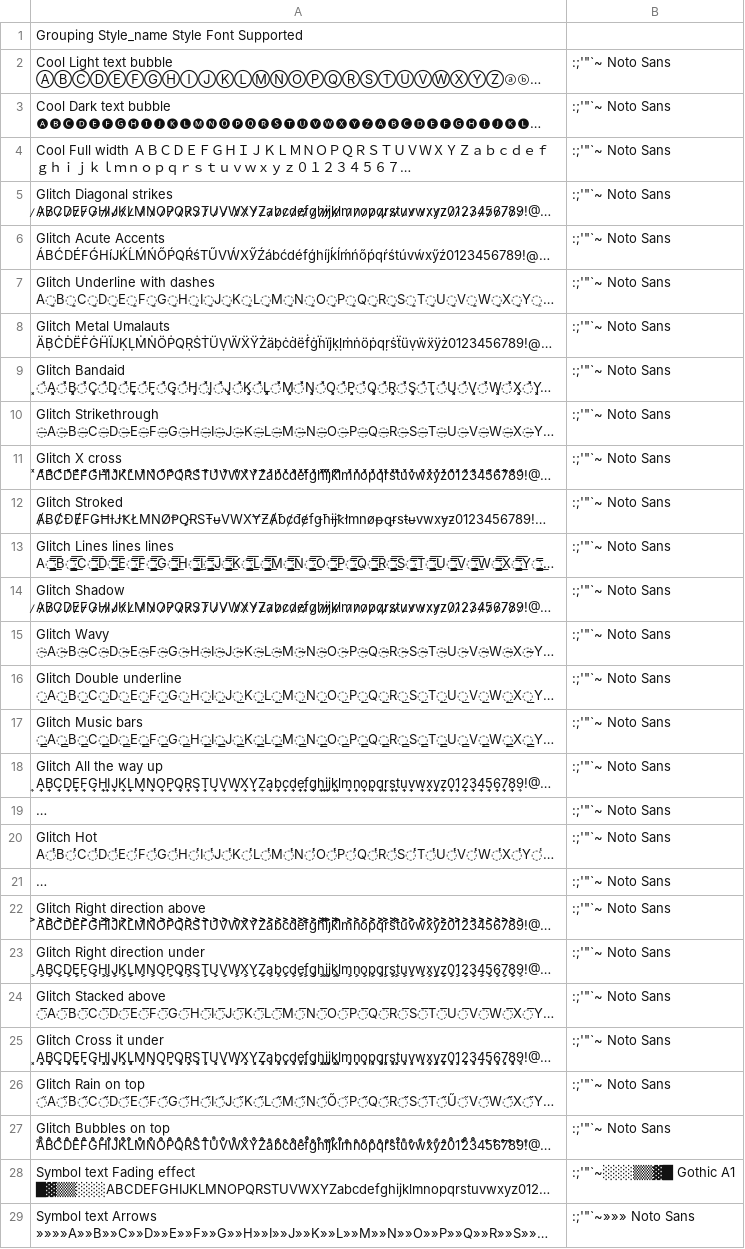
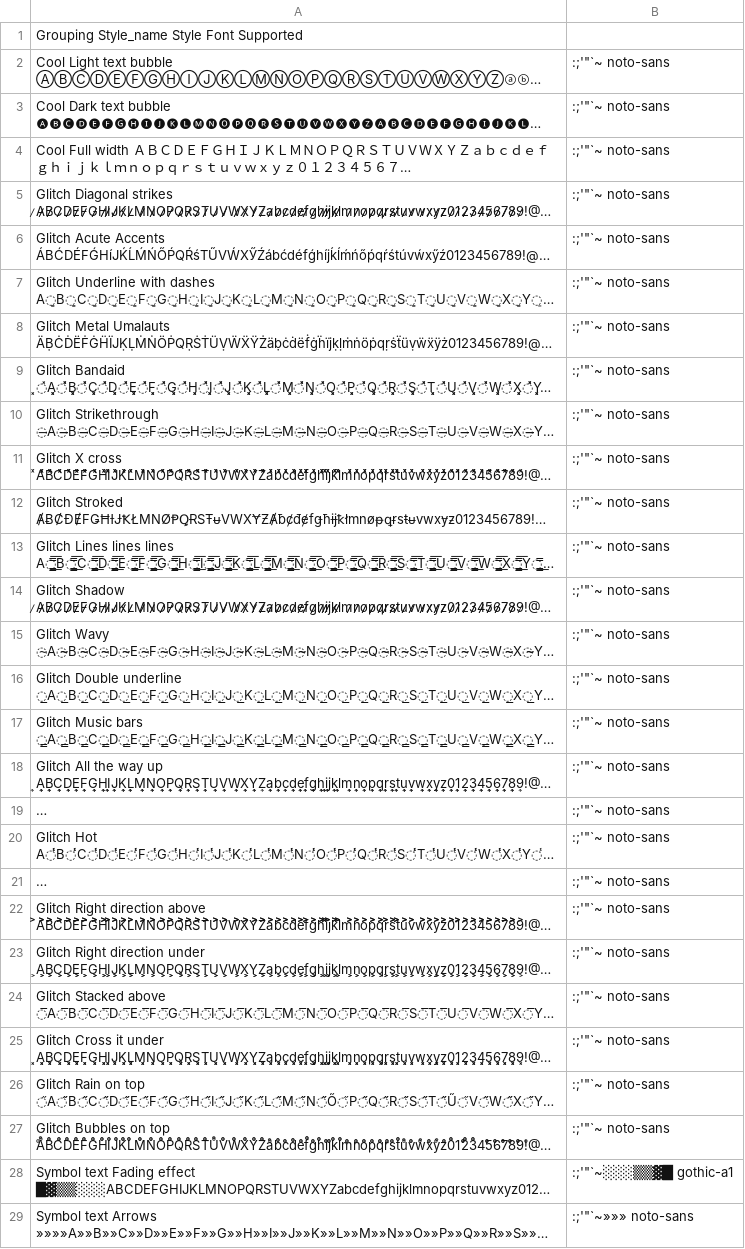
Before and after one commit to adobecom/da-express-milo, a CSV file: scripts/font-generator/v1/v1.csv, drawn as a sheet; only a part is shown; long unchanged cells end in …; the diff covers the shown part only; the diff names each change by its address in the sheet, - before the commit and + after, or states it on an @@ line.

Commit message:
fixed font import

```diff
--- a/scripts/font-generator/v1/v1.csv
+++ b/scripts/font-generator/v1/v1.csv
-B2:B27: :;'"`~ Noto Sans
+B2:B27: :;'"`~ noto-sans
-B28: :;'"`~░░░▒▒▓█ Gothic A1
+B28: :;'"`~░░░▒▒▓█ gothic-a1
-B29: :;'"`~»»» Noto Sans
+B29: :;'"`~»»» noto-sans
```
Also changed, not shown: 5 edited cells elsewhere in this file, 2 other files.
